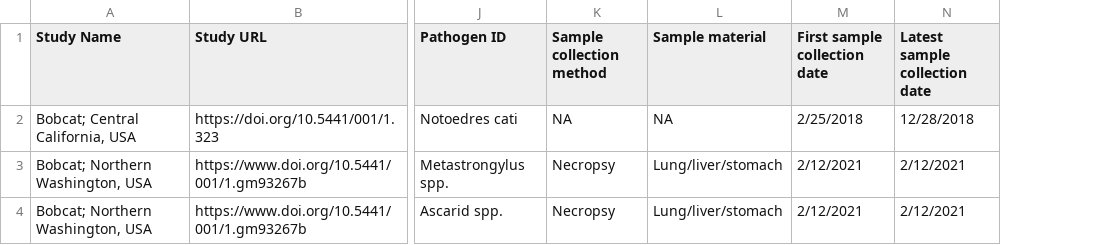
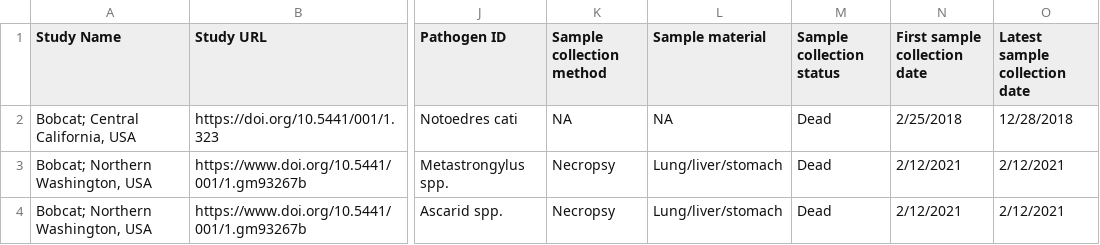
Before and after one commit to kimx3725/move-disease-archive, a CSV file: data/master_a.csv, drawn as a sheet; only a part is shown, gaps mark what is left out; the diff names each change by its address in the sheet, - before the commit and + after, or states it on an @@ line.

```diff
--- a/data/master_a.csv
+++ b/data/master_a.csv
+column M (Sample collection status), rows 2-4: all Dead
```
Also changed, not shown: docs/downloadables/movedisease_reference_data_template.csv, downloadables/movedisease_reference_data_template.csv, 7 other files.
